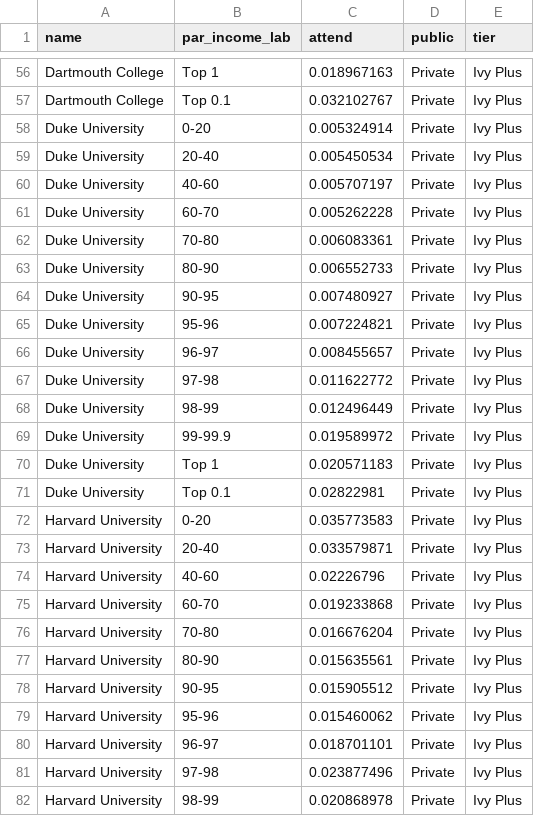
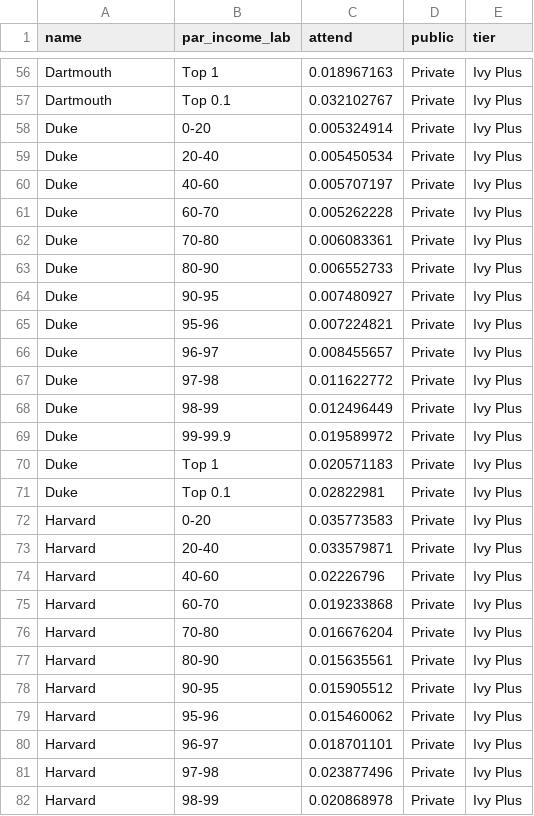
Before and after one commit to cak264/info4310_finalproject, a CSV file: final/top139_attend.csv, drawn as a sheet; only a part is shown, gaps mark what is left out; the diff covers the shown part only; the diff names each change by its address in the sheet, - before the commit and + after, or states it on an @@ line.

```diff
--- a/final/top139_attend.csv
+++ b/final/top139_attend.csv
-A56:A57 (name): Dartmouth College
+A56:A57 (name): Dartmouth
-A58:A71 (name): Duke University
+A58:A71 (name): Duke
-A72:A82 (name): Harvard University
+A72:A82 (name): Harvard
```
Also changed, not shown: 141 edited cells elsewhere in this file, 2 other files.
